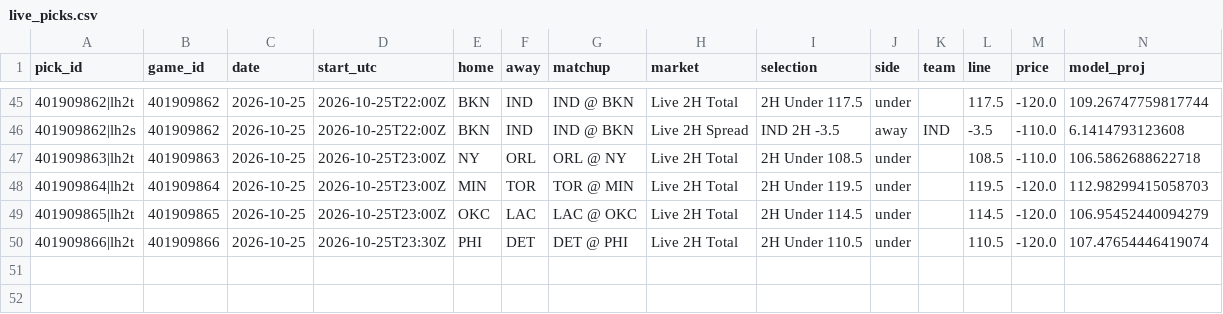
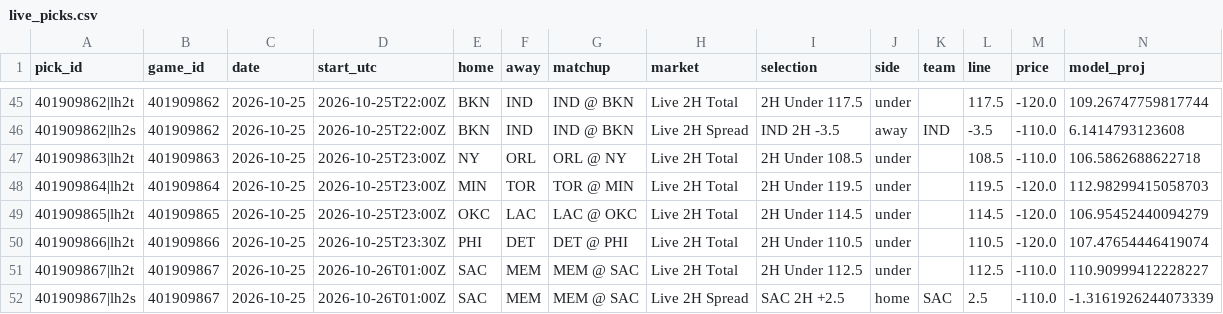
Before and after one commit to WallStreetQ/nba-model, a CSV file: model/live_picks.csv, drawn as a sheet; only a part is shown, gaps mark what is left out; rows hold the shown columns only; the diff names each change by its address in the sheet, - before the commit and + after, or states it on an @@ line.

```diff
--- a/model/live_picks.csv
+++ b/model/live_picks.csv
+row 51: 401909867|lh2t | 401909867 | 2026-10-25 | 2026-10-26T01:00Z | SAC | MEM | MEM @ SAC | Live 2H Total | 2H Under 112.5 | under |  | 112.5 | -110.0 | 110.90999412228227
+row 52: 401909867|lh2s | 401909867 | 2026-10-25 | 2026-10-26T01:00Z | SAC | MEM | MEM @ SAC | Live 2H Spread | SAC 2H +2.5 | home | SAC | 2.5 | -110.0 | -1.3161926244073339
```
Also changed, not shown: model/halftime_log.csv, 1 other file.
